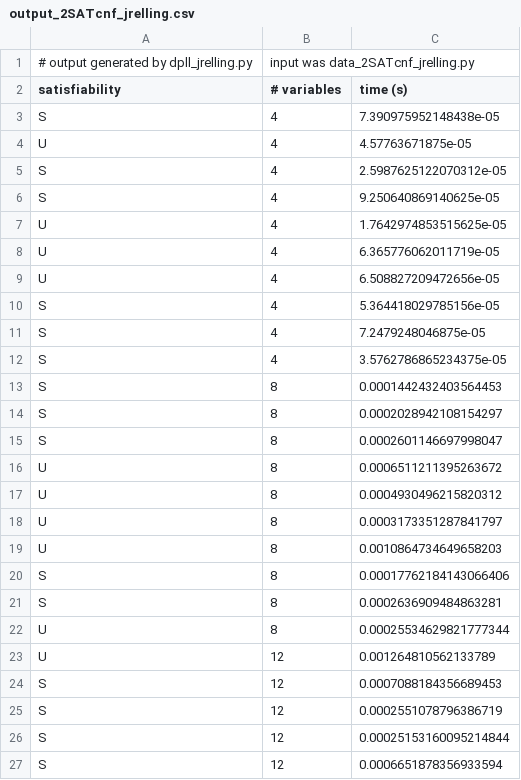
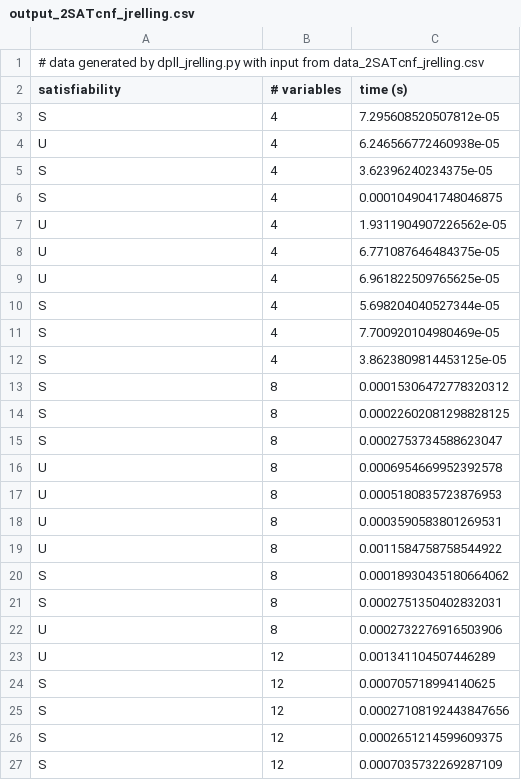
Before and after one commit to jackrell/toc-project01-jrelling-2_sat_dpll, a CSV file: output_2SATcnf_jrelling.csv, drawn as a sheet; only a part is shown; the diff covers the shown part only.

```diff
--- a/output_2SATcnf_jrelling.csv
+++ b/output_2SATcnf_jrelling.csv
@@ -1,27 +1,27 @@
-# output generated by dpll_jrelling.py, input was data_2SATcnf_jrelling.py
+# data generated by dpll_jrelling.py with input from data_2SATcnf_jrelling.csv
 satisfiability,# variables,time (s)
-S,4,7.390975952148438e-05
-U,4,4.57763671875e-05
-S,4,2.5987625122070312e-05
-S,4,9.250640869140625e-05
-U,4,1.7642974853515625e-05
-U,4,6.365776062011719e-05
-U,4,6.508827209472656e-05
-S,4,5.364418029785156e-05
-S,4,7.2479248046875e-05
-S,4,3.5762786865234375e-05
-S,8,0.0001442432403564453
-S,8,0.0002028942108154297
-S,8,0.0002601146697998047
-U,8,0.0006511211395263672
-U,8,0.0004930496215820312
-U,8,0.0003173351287841797
-U,8,0.0010864734649658203
-S,8,0.00017762184143066406
-S,8,0.0002636909484863281
-U,8,0.00025534629821777344
-U,12,0.001264810562133789
-S,12,0.0007088184356689453
-S,12,0.0002551078796386719
-S,12,0.00025153160095214844
-S,12,0.0006651878356933594
+S,4,7.295608520507812e-05
+U,4,6.246566772460938e-05
+S,4,3.62396240234375e-05
+S,4,0.0001049041748046875
+U,4,1.9311904907226562e-05
+U,4,6.771087646484375e-05
+U,4,6.961822509765625e-05
+S,4,5.698204040527344e-05
+S,4,7.700920104980469e-05
+S,4,3.8623809814453125e-05
+S,8,0.00015306472778320312
+S,8,0.00022602081298828125
+S,8,0.0002753734588623047
+U,8,0.0006954669952392578
+U,8,0.0005180835723876953
+U,8,0.0003590583801269531
+U,8,0.0011584758758544922
+S,8,0.00018930435180664062
+S,8,0.0002751350402832031
+U,8,0.0002732276916503906
+U,12,0.001341104507446289
+S,12,0.000705718994140625
+S,12,0.00027108192443847656
+S,12,0.0002651214599609375
+S,12,0.0007035732269287109
```
Also changed, not shown: 75 edited cells elsewhere in this file, 2 other files.
